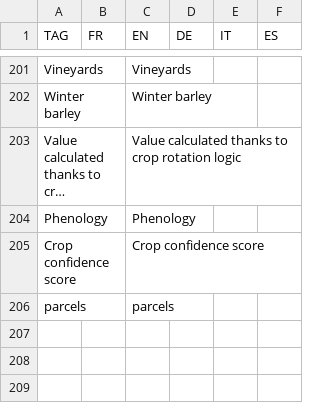
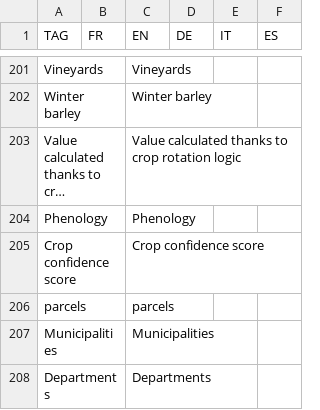
Before and after one commit to hyperplanning/hyperassets, a CSV file: translatedmessages.csv, drawn as a sheet; only a part is shown, gaps mark what is left out; long unchanged cells end in …; the diff names each change by its address in the sheet, - before the commit and + after, or states it on an @@ line.

Commit message:
Update translatedmessages.csv

```diff
--- a/translatedmessages.csv
+++ b/translatedmessages.csv
+row 207: Municipalities |  | Municipalities
+row 208: Departments |  | Departments
```
